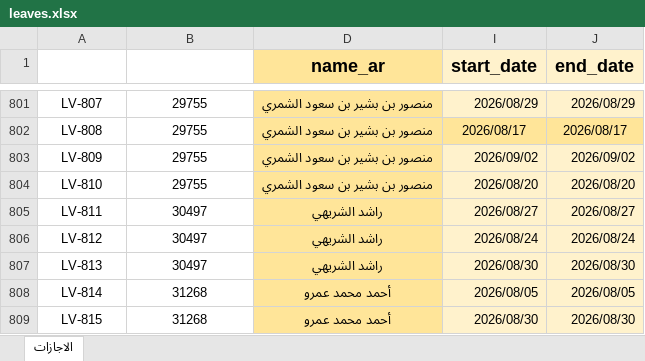
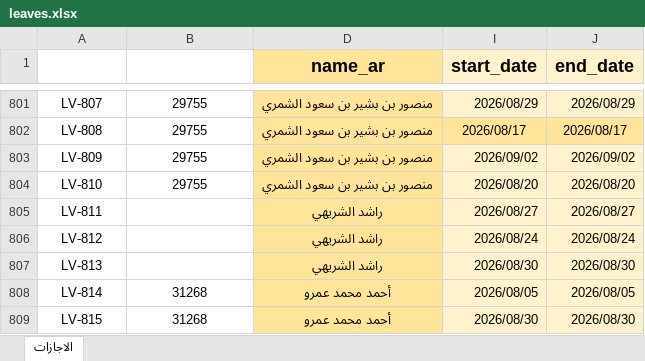
Before and after one commit to sobhyco20/attendance-report, an Excel workbook: data/leaves.xlsx, sheet الاجازات, drawn as a sheet; only a part is shown, gaps mark what is left out; values as stored, in another font and other column widths than the file's, no borders; charts and pictures and table styles not drawn; the diff covers the shown part only; the diff names each change by its address in the sheet, - before the commit and + after, or states it on an @@ line.

```diff
--- a/data/leaves.xlsx (sheet الاجازات)
+++ b/data/leaves.xlsx (sheet الاجازات)
-B805:B807 (employee_id): 30497
+B805:B807 (employee_id): (empty)
```
Also changed, not shown: other rows of this sheet, hidden cells.
